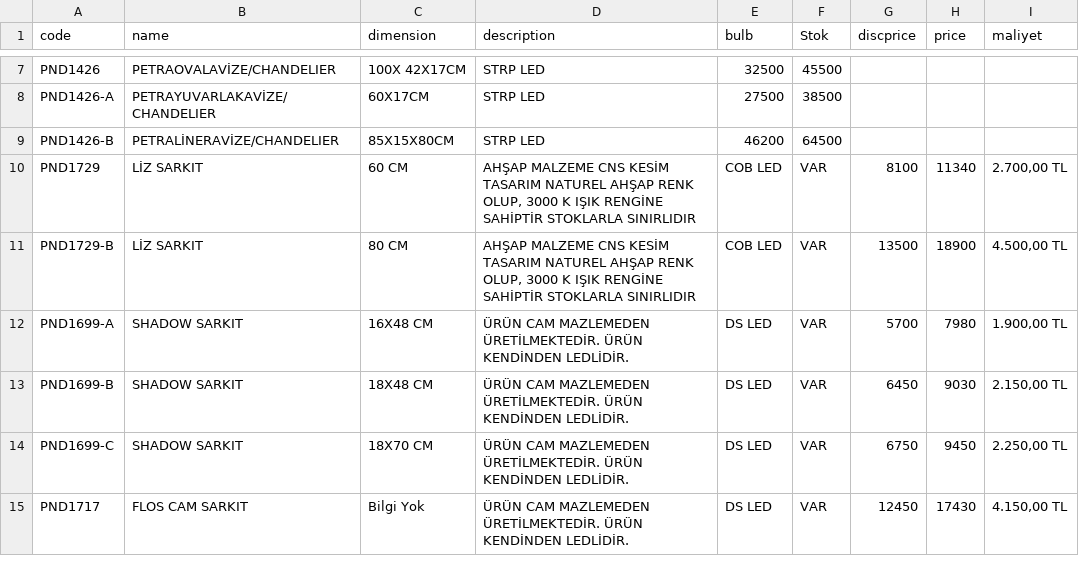
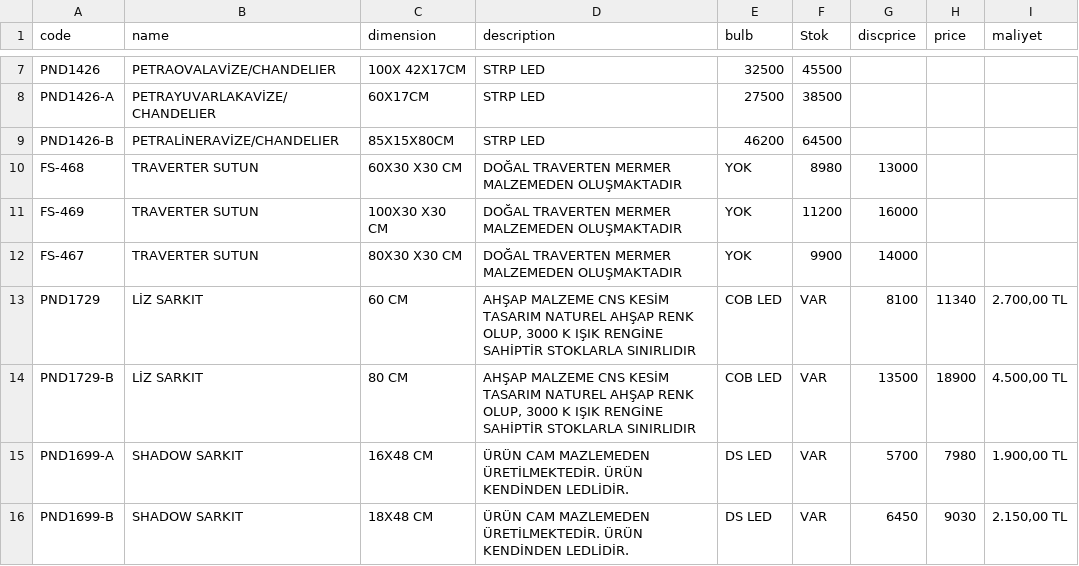
Before and after one commit to pnd-107112/barcode-scanner, a CSV file: product.csv, drawn as a sheet; only a part is shown, gaps mark what is left out; the shorter side is filled out with more unchanged rows.

Commit message:
Update product.csv

```diff
--- a/product.csv
+++ b/product.csv
@@ -9,2 +9,5 @@ PND1426-A;PETRAYUVARLAKAVİZE/CHANDELIER;"60X17CM ";STRP LED;27500;38500;
 PND1426-B;PETRALİNERAVİZE/CHANDELIER;"85X15X80CM ";STRP LED;46200;64500;
+FS-468;TRAVERTER SUTUN;60X30 X30 CM;DOĞAL TRAVERTEN MERMER MALZEMEDEN OLUŞMAKTADIR;YOK;8980;13000;
+FS-469;TRAVERTER SUTUN;100X30 X30 CM;DOĞAL TRAVERTEN MERMER MALZEMEDEN OLUŞMAKTADIR;YOK;11200;16000;
+FS-467;TRAVERTER SUTUN;80X30 X30 CM;DOĞAL TRAVERTEN MERMER MALZEMEDEN OLUŞMAKTADIR;YOK;9900;14000;
 PND1729;LİZ SARKIT;60 CM ;AHŞAP  MALZEME CNS KESİM TASARIM  NATUREL AHŞAP RENK OLUP, 3000 K IŞIK RENGİNE SAHİPTİR STOKLARLA SINIRLIDIR;COB LED;VAR;8100;11340;2.700,00 TL
```
